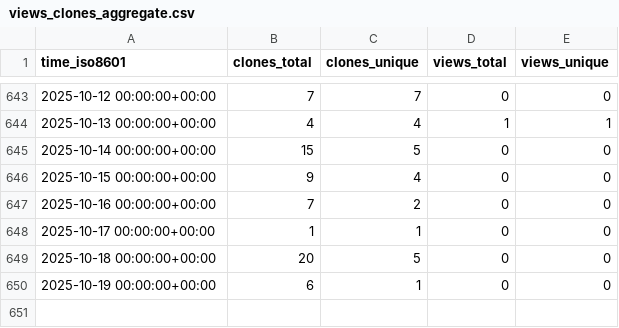
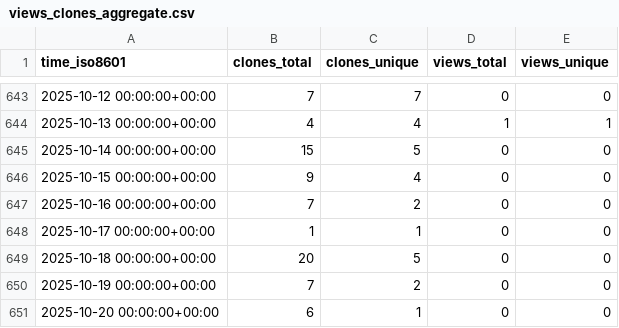
Before and after one commit to ascsn/professionalwebsites, a CSV file: ascsn/professionalwebsites/ghrs-data/views_clones_aggregate.csv, drawn as a sheet; only a part is shown, gaps mark what is left out.

```diff
--- a/ascsn/professionalwebsites/ghrs-data/views_clones_aggregate.csv
+++ b/ascsn/professionalwebsites/ghrs-data/views_clones_aggregate.csv
@@ -649,2 +649,3 @@ time_iso8601,clones_total,clones_unique,views_total,views_unique
 2025-10-18 00:00:00+00:00,20,5,0,0
-2025-10-19 00:00:00+00:00,6,1,0,0
+2025-10-19 00:00:00+00:00,7,2,0,0
+2025-10-20 00:00:00+00:00,6,1,0,0
```
Also changed, not shown: 1 other file.
